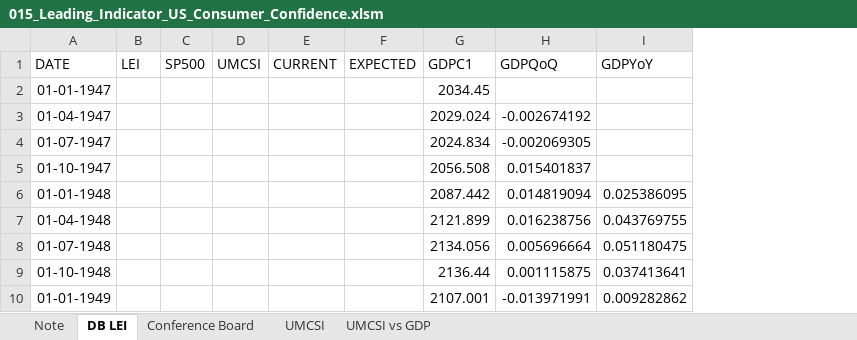
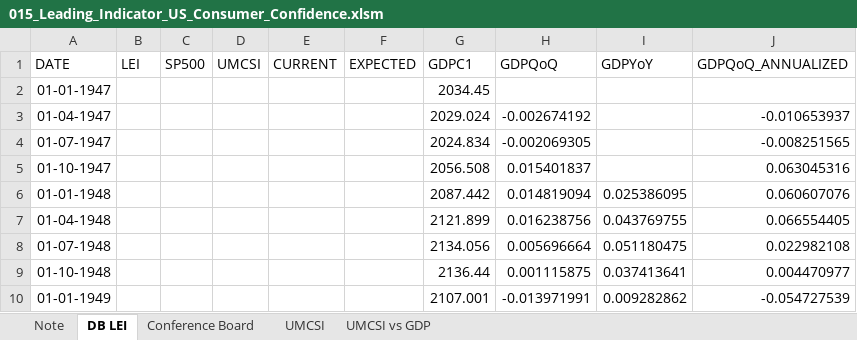
Before and after one commit to markjm5/portfoliomanagement, an Excel workbook: trading_excel_files/03_Leading_Indicators/015_Leading_Indicator_US_Consumer_Confidence.xlsm, sheet DB LEI, drawn as a sheet; only a part is shown; values as stored, in another font and other column widths than the file's, no borders; the diff names each change by its address in the sheet, - before the commit and + after, or states it on an @@ line.

Commit message:
added GDPQoQ annualized feature to common function

```diff
--- a/trading_excel_files/03_Leading_Indicators/015_Leading_Indicator_US_Consumer_Confidence.xlsm (sheet DB LEI)
+++ b/trading_excel_files/03_Leading_Indicators/015_Leading_Indicator_US_Consumer_Confidence.xlsm (sheet DB LEI)
+column J (GDPQoQ_ANNUALIZED), rows 3-10: -0.010653937 | -0.008251565 | 0.063045316 | 0.060607076 | 0.066554405 | 0.022982108 | 0.004470977 | -0.054727539
```
Also changed, not shown: sheet Conference Board, sheet UMCSI vs GDP, sheet UMCSI, sheet Note, charts or pictures, 4 other files.
